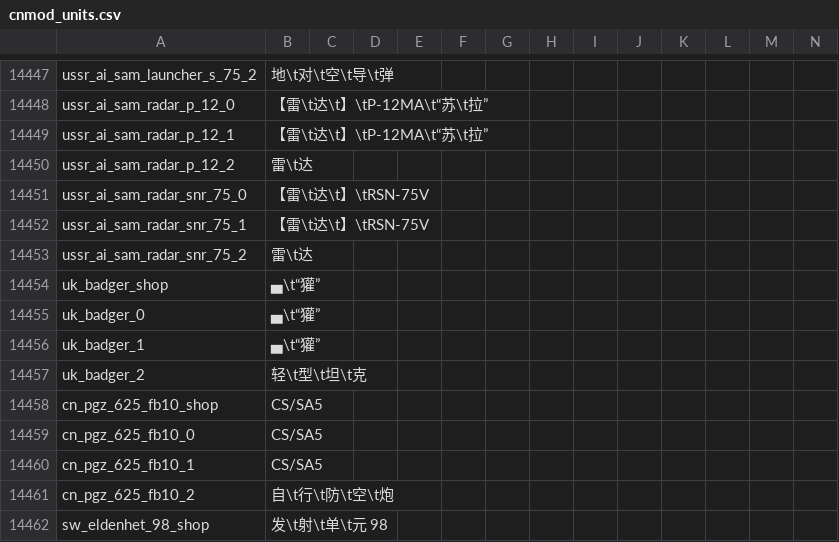
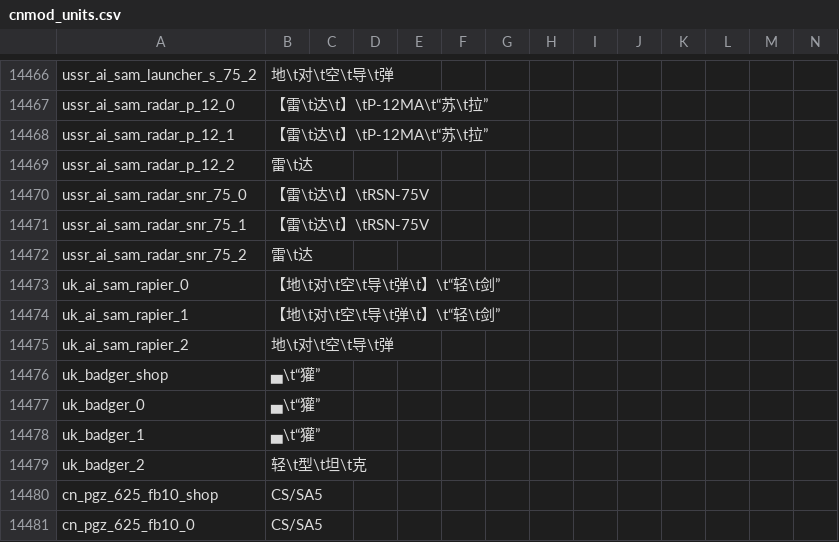
Before and after one commit to 1095368180/warthunder-improved-chinese-localisation, a CSV file: cnmod_units.csv, drawn as a sheet; only a part is shown, gaps mark what is left out; the shorter side is filled out with more unchanged rows; rows hold the shown columns only; the diff covers the shown part only; the diff names each change by its address in the sheet, - before the commit and + after, or states it on an @@ line.

```diff
--- a/cnmod_units.csv
+++ b/cnmod_units.csv
+row 14473: uk_ai_sam_rapier_0 | 【地\t对\t空\t导\t弹\t】\t“轻\t剑”
+row 14474: uk_ai_sam_rapier_1 | 【地\t对\t空\t导\t弹\t】\t“轻\t剑”
+row 14475: uk_ai_sam_rapier_2 | 地\t对\t空\t导\t弹
```
Also changed, not shown: 19 added rows elsewhere in this file, cnmod_unlocks_attachables.csv.
